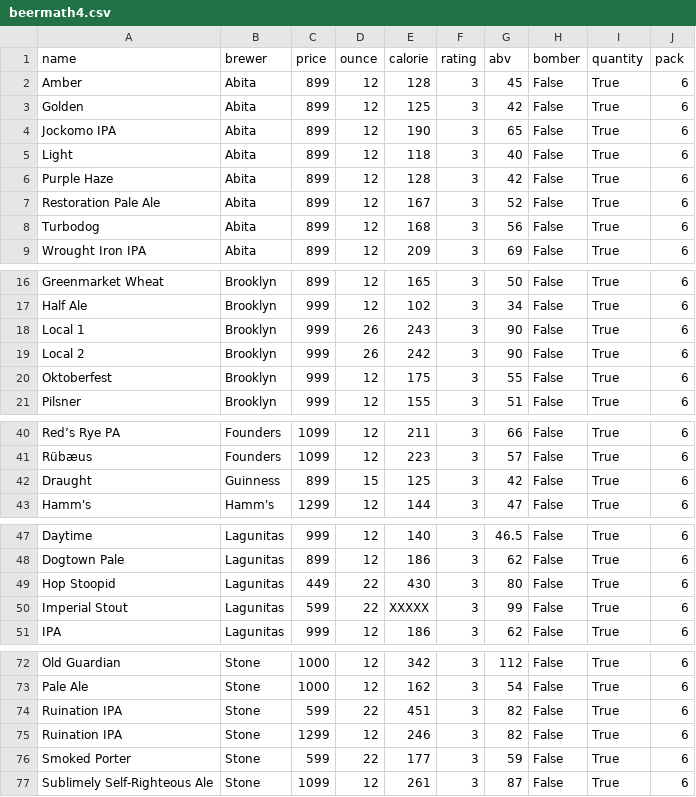
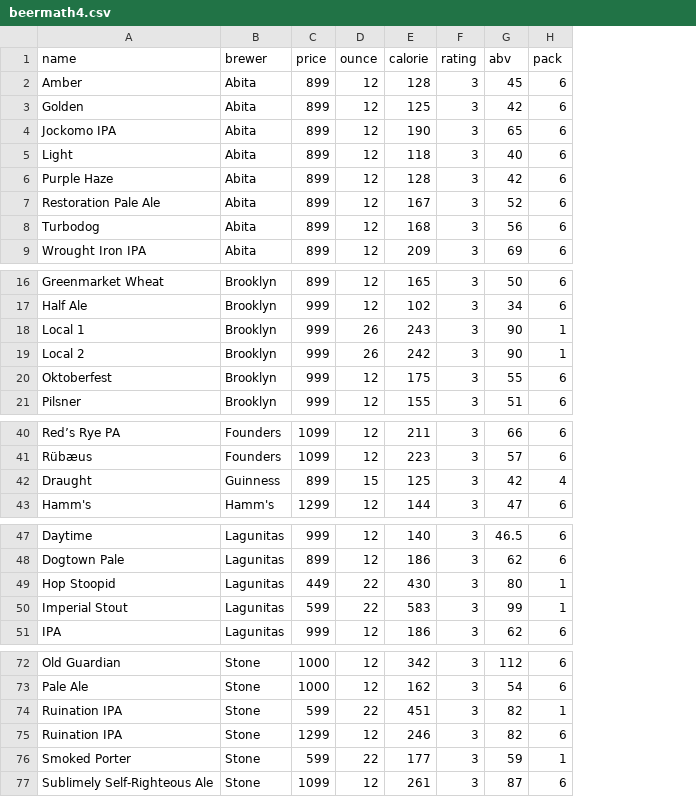
Before and after one commit to Publicover/beermath4, a CSV file: lib/beermath4.csv, drawn as a sheet; only a part is shown, gaps mark what is left out; removed rows and columns are numbered as before the commit, all else as after; the diff covers the shown part only; the diff names each change by its address in the sheet, - before the commit and + after, or states it on an @@ line.

```diff
--- a/lib/beermath4.csv
+++ b/lib/beermath4.csv
-column H (bomber), rows 2-9: all False; rows 16-21: all False; rows 40-43: all False; rows 47-51: all False; rows 72-77: all False
-column I (quantity), rows 2-9: all True; rows 16-21: all True; rows 40-43: all True; rows 47-51: all True; rows 72-77: all True
-H18:H19 (pack): 6
+H18:H19 (pack): 1
-H42 (pack): 6
+H42 (pack): 4
-H49:H50 (pack): 6
+H49:H50 (pack): 1
-E50 (calorie): XXXXX
+E50 (calorie): 583
-H74 (pack): 6
+H74 (pack): 1
-H76 (pack): 6
+H76 (pack): 1
```
Also changed, not shown: 2 edited cells elsewhere in this file, 1 other file.
